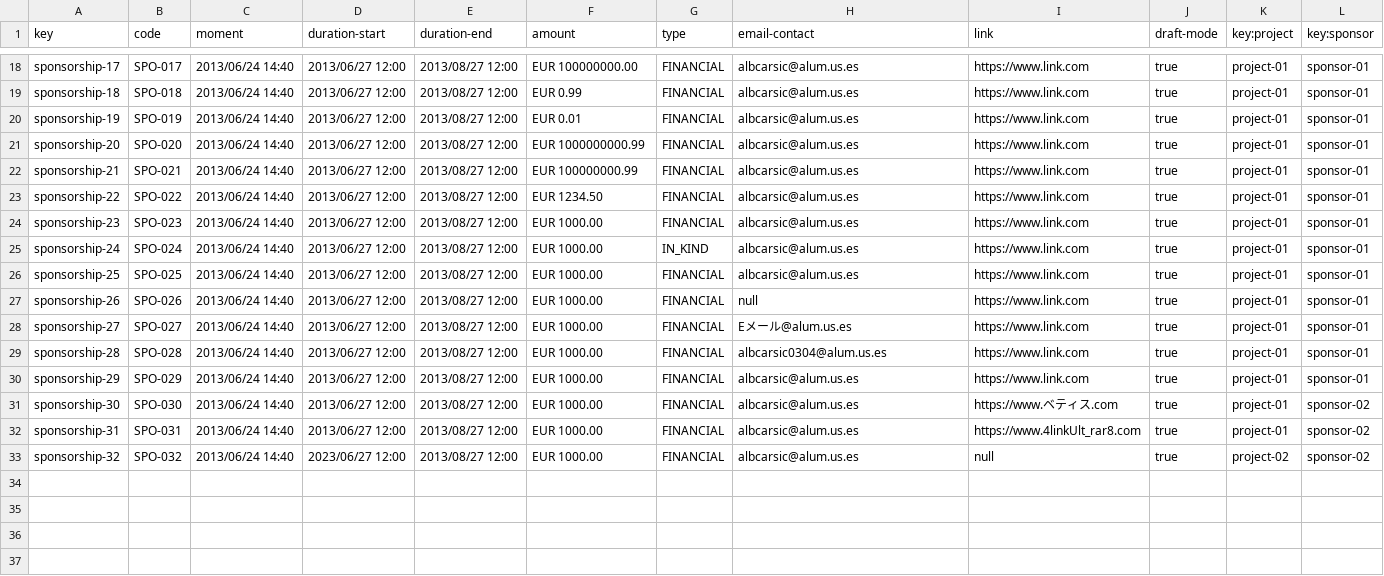
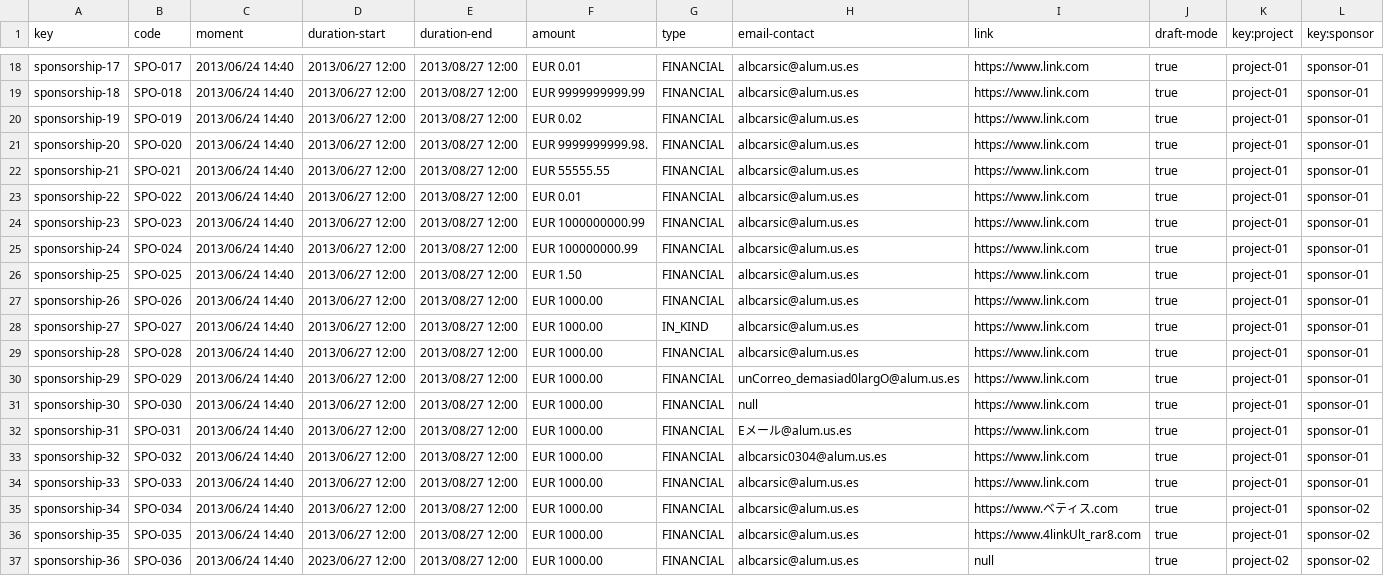
Before and after one commit to Danielruizlopezcc/Acme-SF-D04, a CSV file: src/main/webapp/WEB-INF/resources/sample-data/sponsorship.csv, drawn as a sheet; only a part is shown, gaps mark what is left out; the diff covers the shown part only; the diff names each change by its address in the sheet, - before the commit and + after, or states it on an @@ line.

```diff
--- a/src/main/webapp/WEB-INF/resources/sample-data/sponsorship.csv
+++ b/src/main/webapp/WEB-INF/resources/sample-data/sponsorship.csv
-F18 (amount): EUR 100000000.00
+F18 (amount): EUR 0.01
-F19 (amount): EUR 0.99
+F19 (amount): EUR 9999999999.99
-F20 (amount): EUR 0.01
+F20 (amount): EUR 0.02
-F21 (amount): EUR 1000000000.99
+F21 (amount): EUR 9999999999.98.
-F22 (amount): EUR 100000000.99
+F22 (amount): EUR 55555.55
-F23 (amount): EUR 1234.50
+F23 (amount): EUR 0.01
-F24 (amount): EUR 1000.00
+F24 (amount): EUR 1000000000.99
-F25 (amount): EUR 1000.00
+F25 (amount): EUR 100000000.99
-G25 (type): IN_KIND
+G25 (type): FINANCIAL
-F26 (amount): EUR 1000.00
+F26 (amount): EUR 1.50
-H27 (email-contact): null
+H27 (email-contact): albcarsic@alum.us.es
-G28 (type): FINANCIAL
+G28 (type): IN_KIND
-H28 (email-contact): Eメール@alum.us.es
+H28 (email-contact): albcarsic@alum.us.es
-H29 (email-contact): albcarsic0304@alum.us.es
+H29 (email-contact): albcarsic@alum.us.es
-H30 (email-contact): albcarsic@alum.us.es
+H30 (email-contact): unCorreo_demasiad0largO@alum.us.es
-H31 (email-contact): albcarsic@alum.us.es
+H31 (email-contact): null
-I31 (link): https://www.ベティス.com
+I31 (link): https://www.link.com
-L31:L33 (key:sponsor): sponsor-02
+L31:L33 (key:sponsor): sponsor-01
-H32 (email-contact): albcarsic@alum.us.es
+H32 (email-contact): Eメール@alum.us.es
-I32 (link): https://www.4linkUlt_rar8.com
+I32 (link): https://www.link.com
-D33 (duration-start): 2023/06/27 12:00
+D33 (duration-start): 2013/06/27 12:00
-H33 (email-contact): albcarsic@alum.us.es
+H33 (email-contact): albcarsic0304@alum.us.es
-I33 (link): null
+I33 (link): https://www.link.com
-K33 (key:project): project-02
+K33 (key:project): project-01
+row 34: sponsorship-33 | SPO-033 | 2013/06/24 14:40 | 2013/06/27 12:00 | 2013/08/27 12:00 | EUR 1000.00 | FINANCIAL | albcarsic@alum.us.es | https://www.link.com | true | project-01 | sponsor-01
+row 35: sponsorship-34 | SPO-034 | 2013/06/24 14:40 | 2013/06/27 12:00 | 2013/08/27 12:00 | EUR 1000.00 | FINANCIAL | albcarsic@alum.us.es | https://www.ベティス.com | true | project-01 | sponsor-02
+row 36: sponsorship-35 | SPO-035 | 2013/06/24 14:40 | 2013/06/27 12:00 | 2013/08/27 12:00 | EUR 1000.00 | FINANCIAL | albcarsic@alum.us.es | https://www.4linkUlt_rar8.com | true | project-01 | sponsor-02
+row 37: sponsorship-36 | SPO-036 | 2013/06/24 14:40 | 2023/06/27 12:00 | 2013/08/27 12:00 | EUR 1000.00 | FINANCIAL | albcarsic@alum.us.es | null | true | project-02 | sponsor-02
```
Also changed, not shown: 32 edited cells elsewhere in this file, src/main/webapp/WEB-INF/resources/sample-data/invoice.csv, 13 other files.
